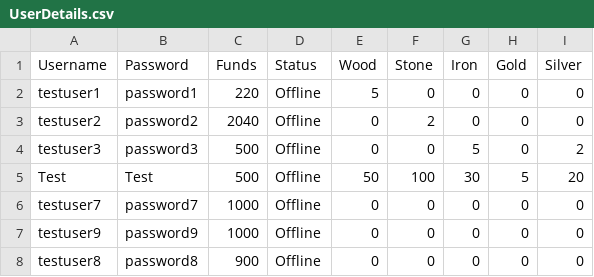
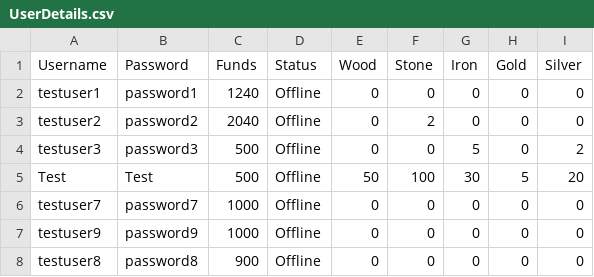
Before and after one commit to MarkJG94/CS351_T1GP, a CSV file: data/UserDetails.csv, drawn as a sheet; the diff names each change by its address in the sheet, - before the commit and + after, or states it on an @@ line.

Commit message:
Corrected the User class to allow for arraylist instantiation with ConcurrencyTest testcases.

```diff
--- a/data/UserDetails.csv
+++ b/data/UserDetails.csv
-C2 (Funds): 220
+C2 (Funds): 1240
-E2 (Wood): 5
+E2 (Wood): 0
```
Also changed, not shown: 3 other files.
